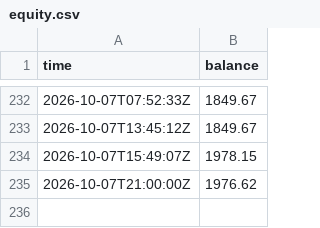
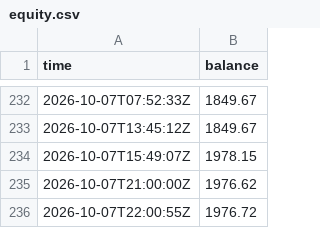
Before and after one commit to jagoh41/fleet-track-record, a CSV file: data/equity.csv, drawn as a sheet; only a part is shown, gaps mark what is left out; the diff names each change by its address in the sheet, - before the commit and + after, or states it on an @@ line.

Commit message:
Refresh 2026-10-07T22:02Z: 91 closed trades, balance 1976.72

```diff
--- a/data/equity.csv
+++ b/data/equity.csv
+row 236: 2026-10-07T22:00:55Z | 1976.72
```
Also changed, not shown: data/nav.csv, 2 other files.
